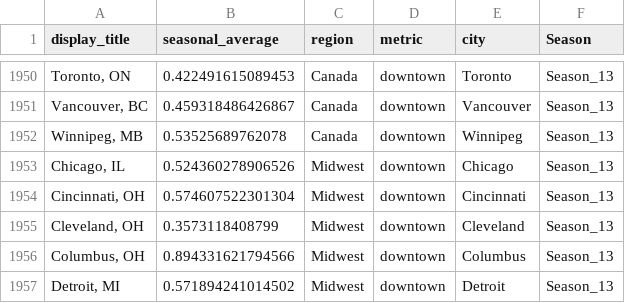
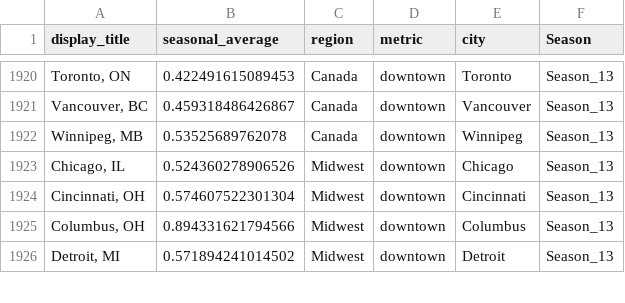
Before and after one commit to schoolofcities/downtown-recovery, a CSV file: static/ranking_data.csv, drawn as a sheet; only a part is shown, gaps mark what is left out; the diff covers the shown part only; the diff names each change by its address in the sheet, - before the commit and + after, or states it on an @@ line.

Commit message:
remove cleveland because of data issue

```diff
--- a/static/ranking_data.csv
+++ b/static/ranking_data.csv
-row 1955: Cleveland, OH | 0.3573118408799 | Midwest | downtown | Cleveland | Season_13
```
Also changed, not shown: 30 removed rows elsewhere in this file, 2 other files.
